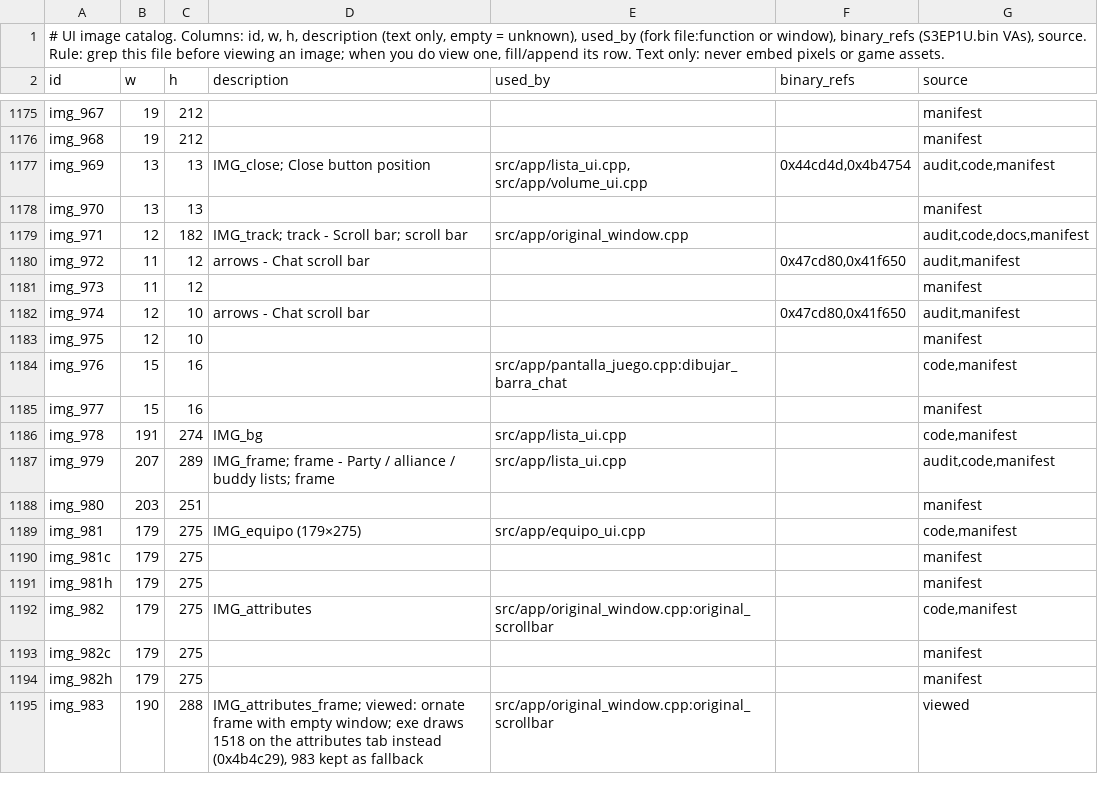
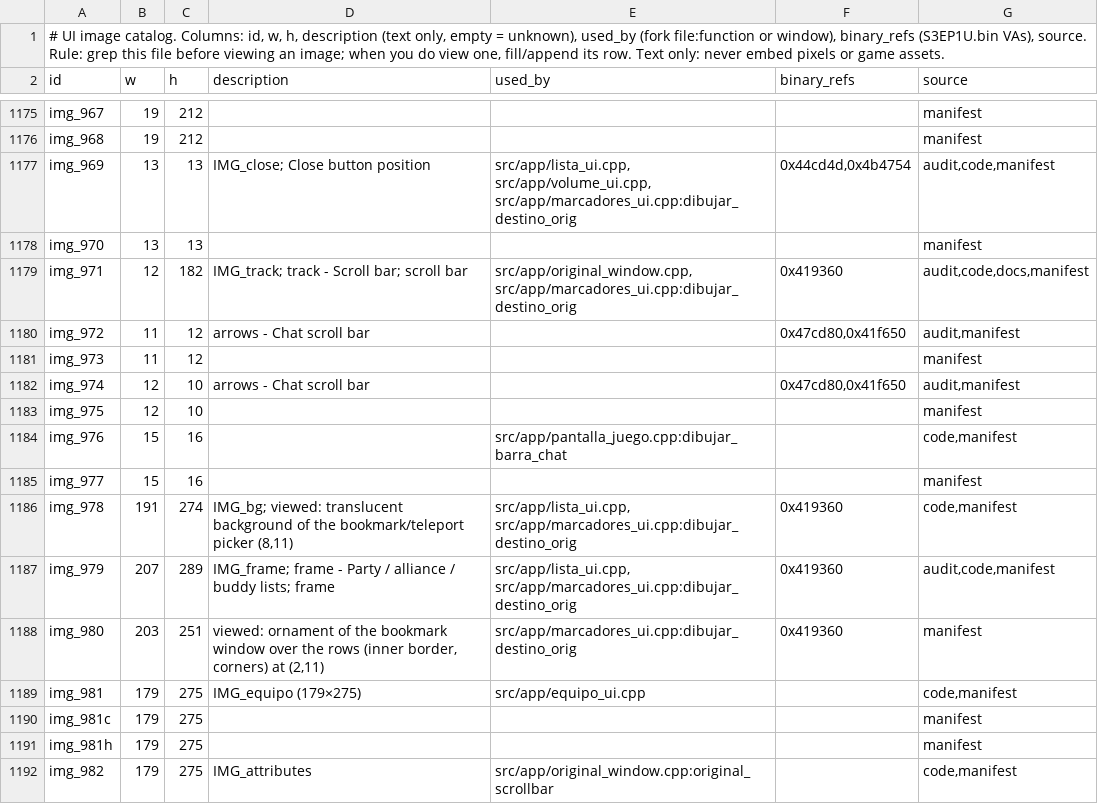
Before and after one commit to fxd0h/lineage-cliente, a TSV file: docs/fork/UI_IMAGES.tsv, drawn as a sheet; only a part is shown, gaps mark what is left out; the shorter side is filled out with more unchanged rows.

Commit message:
feat: original UI teleport destination is the 2009 bookmark list window
The 2009 client has no Random row and no title: with the Ring of Teleport Control it
opens its bookmark list window (frame 979, background 978, ornament 980, 12 px rows,
scroll bar, close 969) and a click on a name sends the use with that bookmark. The
original UI now draws exactly that (IdVentana::DESTINO); the simple UI keeps its own
picker. Audit rows and open items recorded.

```diff
--- a/docs/fork/UI_IMAGES.tsv
+++ b/docs/fork/UI_IMAGES.tsv
@@ -1176,5 +1176,5 @@ img_967	19	212				manifest
 img_968	19	212				manifest
-img_969	13	13	IMG_close; Close button position	src/app/lista_ui.cpp, src/app/volume_ui.cpp	0x44cd4d,0x4b4754	audit,code,manifest
+img_969	13	13	IMG_close; Close button position	src/app/lista_ui.cpp, src/app/volume_ui.cpp, src/app/marcadores_ui.cpp:dibujar_destino_orig	0x44cd4d,0x4b4754	audit,code,manifest
 img_970	13	13				manifest
-img_971	12	182	IMG_track; track - Scroll bar; scroll bar	src/app/original_window.cpp		audit,code,docs,manifest
+img_971	12	182	IMG_track; track - Scroll bar; scroll bar	src/app/original_window.cpp, src/app/marcadores_ui.cpp:dibujar_destino_orig	0x419360	audit,code,docs,manifest
 img_972	11	12	arrows - Chat scroll bar		0x47cd80,0x41f650	audit,manifest
@@ -1185,5 +1185,5 @@ img_976	15	16		src/app/pantalla_juego.cpp:dibujar_barra_chat		code,manifest
 img_977	15	16				manifest
-img_978	191	274	IMG_bg	src/app/lista_ui.cpp		code,manifest
-img_979	207	289	IMG_frame; frame - Party / alliance / buddy lists; frame	src/app/lista_ui.cpp		audit,code,manifest
-img_980	203	251				manifest
+img_978	191	274	IMG_bg; viewed: translucent background of the bookmark/teleport picker (8,11)	src/app/lista_ui.cpp, src/app/marcadores_ui.cpp:dibujar_destino_orig	0x419360	code,manifest
+img_979	207	289	IMG_frame; frame - Party / alliance / buddy lists; frame	src/app/lista_ui.cpp, src/app/marcadores_ui.cpp:dibujar_destino_orig	0x419360	audit,code,manifest
+img_980	203	251	viewed: ornament of the bookmark window over the rows (inner border, corners) at (2,11)	src/app/marcadores_ui.cpp:dibujar_destino_orig	0x419360	manifest
 img_981	179	275	IMG_equipo (179×275)	src/app/equipo_ui.cpp		code,manifest
```
Also changed, not shown: 5 other files.
